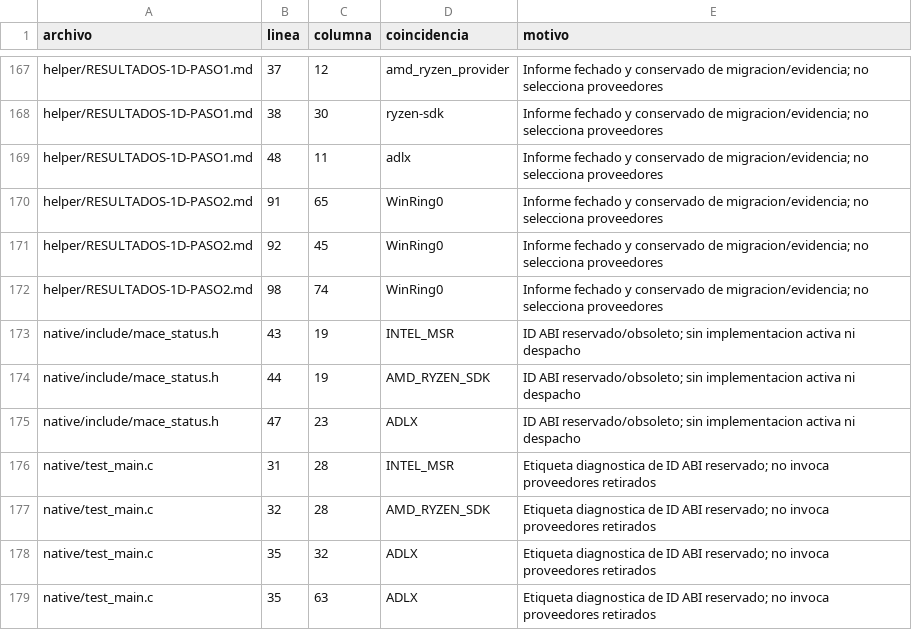
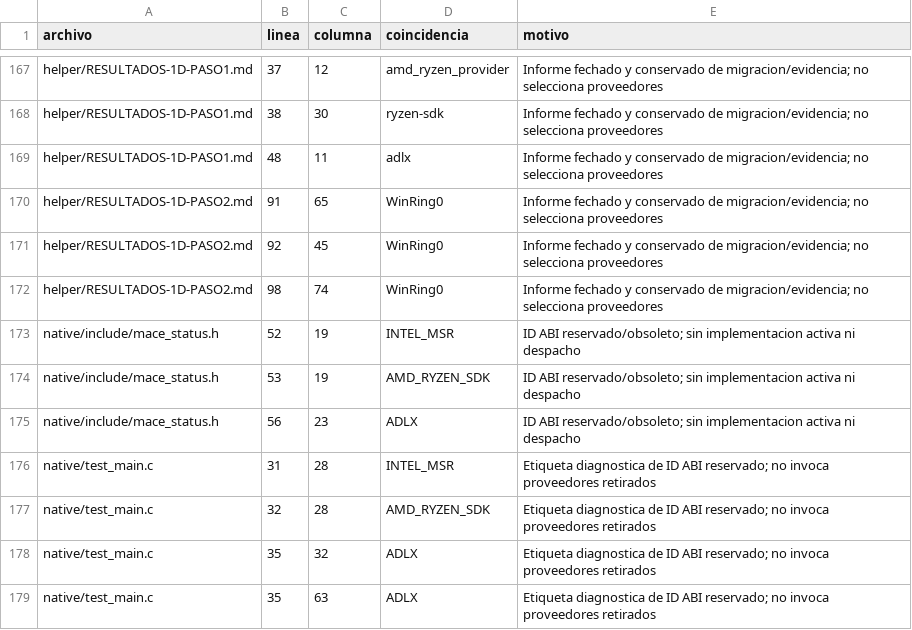
Before and after one commit to DanielDdeY/MACE, a TSV file: docs/REFERENCIAS-ACEPTADAS-1D.tsv, drawn as a sheet; only a part is shown, gaps mark what is left out.

```diff
--- a/docs/REFERENCIAS-ACEPTADAS-1D.tsv
+++ b/docs/REFERENCIAS-ACEPTADAS-1D.tsv
@@ -172,5 +172,5 @@ helper/RESULTADOS-1D-PASO2.md	92	45	WinRing0	Informe fechado y conservado de mig
 helper/RESULTADOS-1D-PASO2.md	98	74	WinRing0	Informe fechado y conservado de migracion/evidencia; no selecciona proveedores
-native/include/mace_status.h	43	19	INTEL_MSR	ID ABI reservado/obsoleto; sin implementacion activa ni despacho
-native/include/mace_status.h	44	19	AMD_RYZEN_SDK	ID ABI reservado/obsoleto; sin implementacion activa ni despacho
-native/include/mace_status.h	47	23	ADLX	ID ABI reservado/obsoleto; sin implementacion activa ni despacho
+native/include/mace_status.h	52	19	INTEL_MSR	ID ABI reservado/obsoleto; sin implementacion activa ni despacho
+native/include/mace_status.h	53	19	AMD_RYZEN_SDK	ID ABI reservado/obsoleto; sin implementacion activa ni despacho
+native/include/mace_status.h	56	23	ADLX	ID ABI reservado/obsoleto; sin implementacion activa ni despacho
 native/test_main.c	31	28	INTEL_MSR	Etiqueta diagnostica de ID ABI reservado; no invoca proveedores retirados
```
Also changed, not shown: 17 other files.
